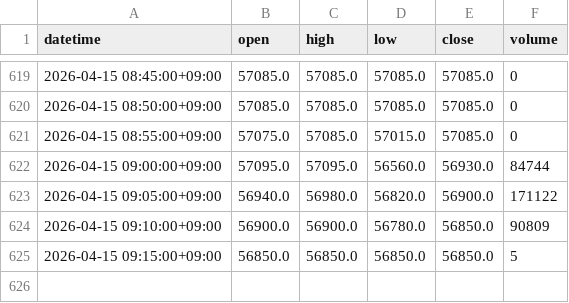
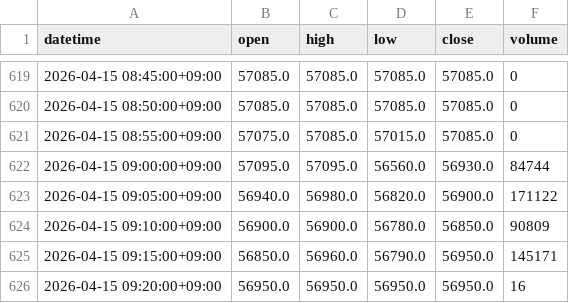
Before and after one commit to naoko888/kabu_trade, a CSV file: 1570_5min.csv, drawn as a sheet; only a part is shown, gaps mark what is left out.

```diff
--- a/1570_5min.csv
+++ b/1570_5min.csv
@@ -624,2 +624,3 @@
 2026-04-15 09:10:00+09:00,56900.0,56900.0,56780.0,56850.0,90809
-2026-04-15 09:15:00+09:00,56850.0,56850.0,56850.0,56850.0,5
+2026-04-15 09:15:00+09:00,56850.0,56960.0,56790.0,56950.0,145171
+2026-04-15 09:20:00+09:00,56950.0,56950.0,56950.0,56950.0,16
```
Also changed, not shown: micro_5min.csv, 1 other file.
